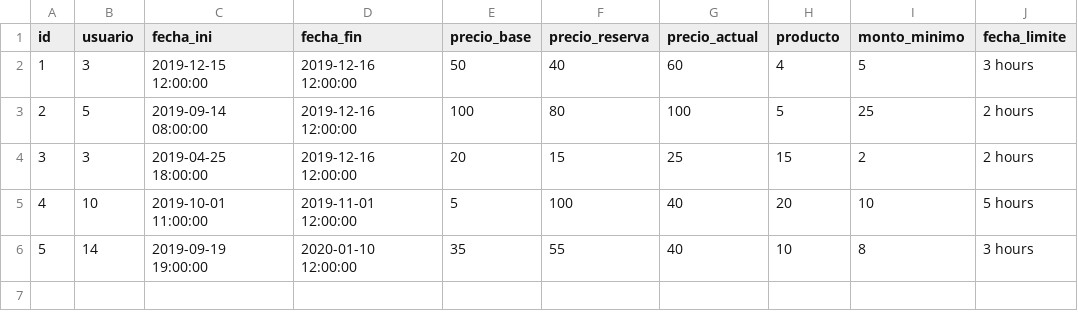
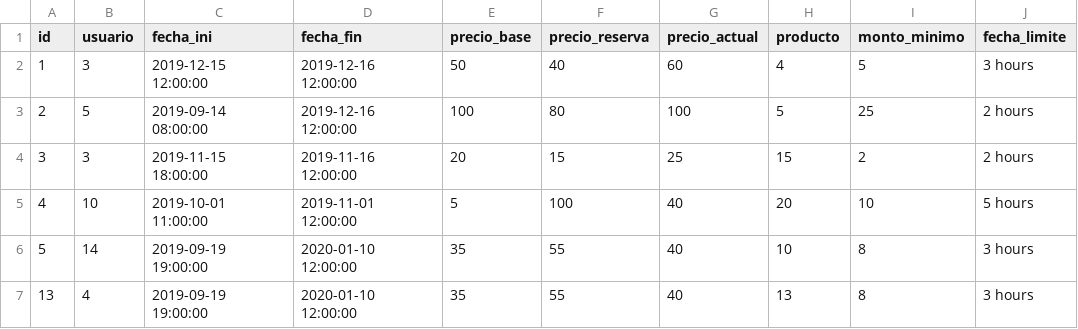
Before and after one commit to manuelguillegil/sql-auction-system, a CSV file: subasta.csv, drawn as a sheet.

```diff
--- a/subasta.csv
+++ b/subasta.csv
@@ -3,4 +3,5 @@ id,usuario,fecha_ini,fecha_fin,precio_base,precio_reserva,precio_actual,producto
 2,5,2019-09-14 08:00:00,2019-12-16 12:00:00,100,80,100,5,25,2 hours
-3,3,2019-04-25 18:00:00,2019-12-16 12:00:00,20,15,25,15,2,2 hours
+3,3,2019-11-15 18:00:00,2019-11-16 12:00:00,20,15,25,15,2,2 hours
 4,10,2019-10-01 11:00:00,2019-11-01 12:00:00,5,100,40,20,10,5 hours
 5,14,2019-09-19 19:00:00,2020-01-10 12:00:00,35,55,40,10,8,3 hours
+13,4,2019-09-19 19:00:00,2020-01-10 12:00:00,35,55,40,13,8,3 hours
```
Also changed, not shown: categoria.csv, 2 other files.
